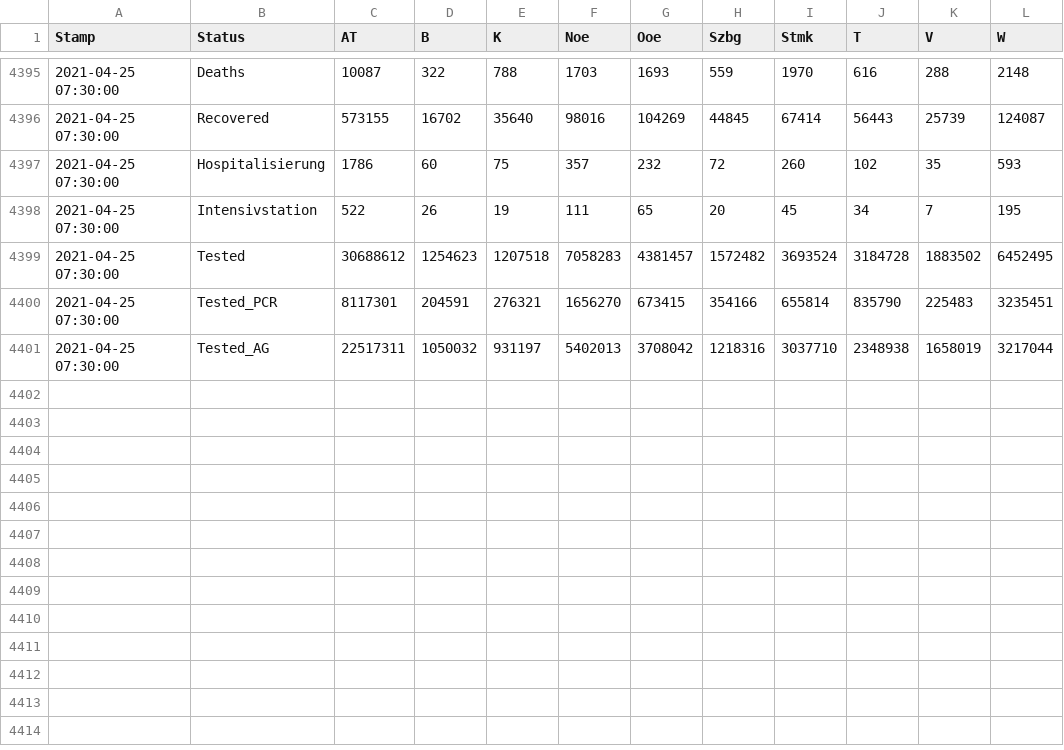
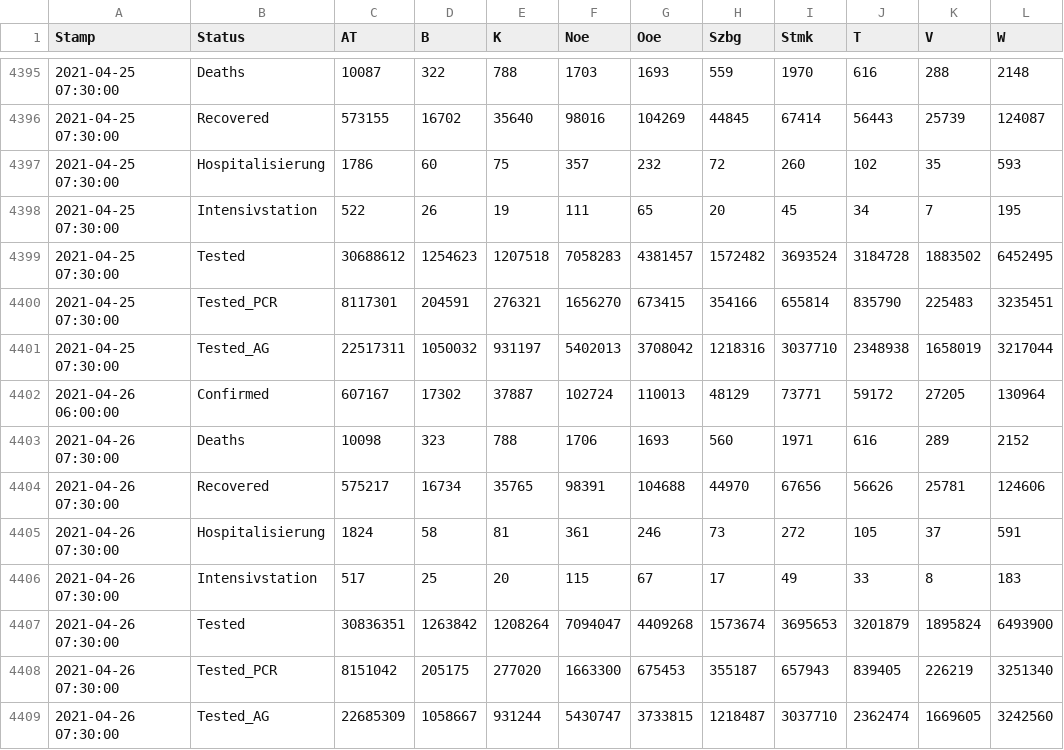
Before and after one commit to at062084/COVID-19-Austria, a CSV file: bmsgpk/data/COVID-19-austria.csv, drawn as a sheet; only a part is shown, gaps mark what is left out; the diff names each change by its address in the sheet, - before the commit and + after, or states it on an @@ line.

Commit message:
2021-04-26 12:44:22 Auto-Extract data from bmsgpk website

```diff
--- a/bmsgpk/data/COVID-19-austria.csv
+++ b/bmsgpk/data/COVID-19-austria.csv
+row 4402: 2021-04-26 06:00:00 | Confirmed | 607167 | 17302 | 37887 | 102724 | 110013 | 48129 | 73771 | 59172 | 27205 | 130964
+row 4403: 2021-04-26 07:30:00 | Deaths | 10098 | 323 | 788 | 1706 | 1693 | 560 | 1971 | 616 | 289 | 2152
+row 4404: 2021-04-26 07:30:00 | Recovered | 575217 | 16734 | 35765 | 98391 | 104688 | 44970 | 67656 | 56626 | 25781 | 124606
+row 4405: 2021-04-26 07:30:00 | Hospitalisierung | 1824 | 58 | 81 | 361 | 246 | 73 | 272 | 105 | 37 | 591
+row 4406: 2021-04-26 07:30:00 | Intensivstation | 517 | 25 | 20 | 115 | 67 | 17 | 49 | 33 | 8 | 183
+row 4407: 2021-04-26 07:30:00 | Tested | 30836351 | 1263842 | 1208264 | 7094047 | 4409268 | 1573674 | 3695653 | 3201879 | 1895824 | 6493900
+row 4408: 2021-04-26 07:30:00 | Tested_PCR | 8151042 | 205175 | 277020 | 1663300 | 675453 | 355187 | 657943 | 839405 | 226219 | 3251340
+row 4409: 2021-04-26 07:30:00 | Tested_AG | 22685309 | 1058667 | 931244 | 5430747 | 3733815 | 1218487 | 3037710 | 2362474 | 1669605 | 3242560
```
Also changed, not shown: 5 other files.
